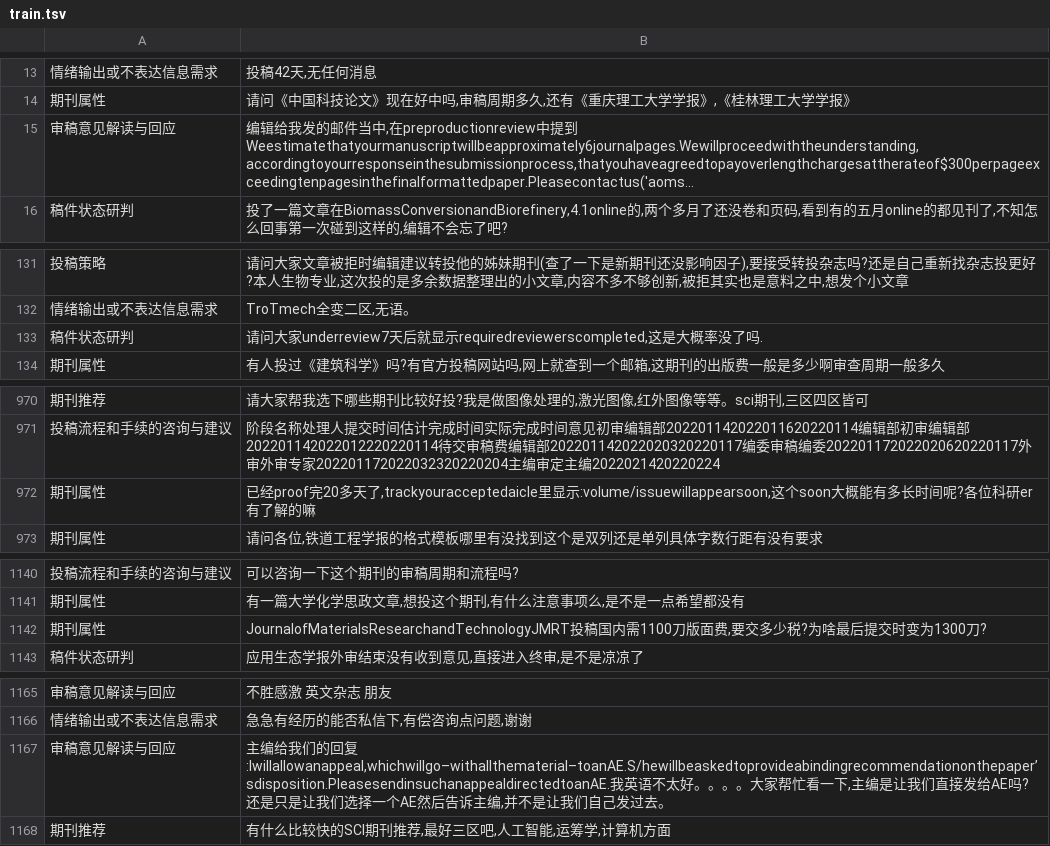
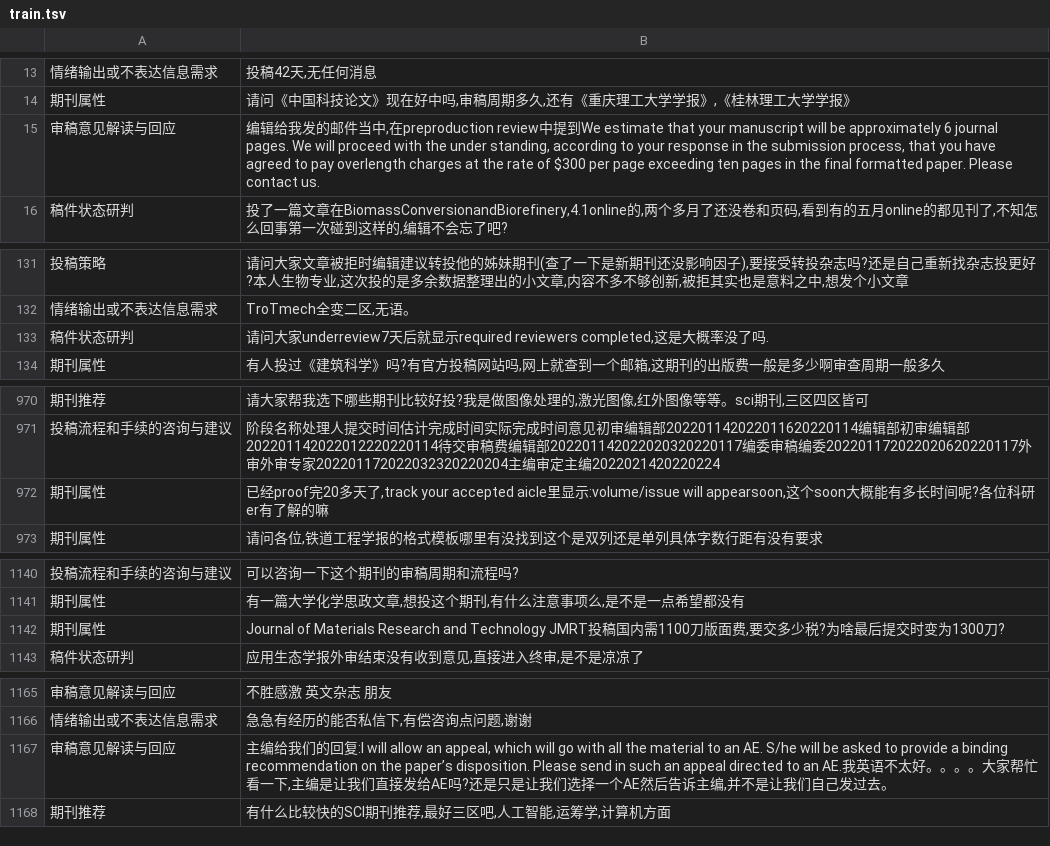
Before and after one commit to thetaaaaa/intention_analyse, a TSV file: xmc/desc/train.tsv, drawn as a sheet; only a part is shown, gaps mark what is left out; the diff covers the shown part only.

```diff
--- a/xmc/desc/train.tsv
+++ b/xmc/desc/train.tsv
@@ -14,3 +14,3 @@
 期刊属性	请问《中国科技论文》现在好中吗,审稿周期多久,还有《重庆理工大学学报》,《桂林理工大学学报》
-审稿意见解读与回应	编辑给我发的邮件当中,在preproductionreview中提到Weestimatethatyourmanuscriptwillbeapproximately6journalpages.Wewillproceedwiththeunderstanding,accordingtoyourresponseinthesubmissionprocess,thatyouhaveagreedtopayoverlengthchargesattherateof$300perpageexceedingtenpagesinthefinalformattedpaper.Pleasecontactus('aoms...
+审稿意见解读与回应	编辑给我发的邮件当中,在preproduction review中提到We estimate  that your manuscript will be approximately 6 journal pages. We will proceed with the under standing, according to your response in the submission process, that you have agreed to pay overlength charges at the rate of $300 per page exceeding ten pages in the final formatted paper. Please contact us.
 稿件状态研判	投了一篇文章在BiomassConversionandBiorefinery,4.1online的,两个多月了还没卷和页码,看到有的五月online的都见刊了,不知怎么回事第一次碰到这样的,编辑不会忘了吧?
@@ -132,3 +132,3 @@
 情绪输出或不表达信息需求	TroTmech全变二区,无语。
-稿件状态研判	请问大家underreview7天后就显示requiredreviewerscompleted,这是大概率没了吗.
+稿件状态研判	请问大家underreview7天后就显示required reviewers completed,这是大概率没了吗.
 期刊属性	有人投过《建筑科学》吗?有官方投稿网站吗,网上就查到一个邮箱,这期刊的出版费一般是多少啊审查周期一般多久
@@ -971,3 +971,3 @@
 投稿流程和手续的咨询与建议	阶段名称处理人提交时间估计完成时间实际完成时间意见初审编辑部202201142022011620220114编辑部初审编辑部202201142022012220220114待交审稿费编辑部202201142022020320220117编委审稿编委202201172022020620220117外审外审专家202201172022032320220204主编审定主编2022021420220224
-期刊属性	已经proof完20多天了,trackyouracceptedaicle里显示:volume/issuewillappearsoon,这个soon大概能有多长时间呢?各位科研er有了解的嘛
+期刊属性	已经proof完20多天了,track your accepted aicle里显示:volume/issue will appearsoon,这个soon大概能有多长时间呢?各位科研er有了解的嘛
 期刊属性	请问各位,铁道工程学报的格式模板哪里有没找到这个是双列还是单列具体字数行距有没有要求
@@ -1141,3 +1141,3 @@
 期刊属性	有一篇大学化学思政文章,想投这个期刊,有什么注意事项么,是不是一点希望都没有
-期刊属性	JournalofMaterialsResearchandTechnologyJMRT投稿国内需1100刀版面费,要交多少税?为啥最后提交时变为1300刀?
+期刊属性	Journal of Materials Research and Technology JMRT投稿国内需1100刀版面费,要交多少税?为啥最后提交时变为1300刀?
 稿件状态研判	应用生态学报外审结束没有收到意见,直接进入终审,是不是凉凉了
@@ -1166,3 +1166,3 @@
 情绪输出或不表达信息需求	急急有经历的能否私信下,有偿咨询点问题,谢谢
-审稿意见解读与回应	主编给我们的回复:Iwillallowanappeal,whichwillgo–withallthematerial–toanAE.S/hewillbeaskedtoprovideabindingrecommendationonthepaper’sdisposition.PleasesendinsuchanappealdirectedtoanAE.我英语不太好。。。。大家帮忙看一下,主编是让我们直接发给AE吗?还是只是让我们选择一个AE然后告诉主编,并不是让我们自己发过去。
+审稿意见解读与回应	主编给我们的回复:I will allow an appeal, which will go with all the material to an AE. S/he will be asked to provide a binding recommendation on the paper’s disposition. Please send in such an appeal directed to an AE.我英语不太好。。。。大家帮忙看一下,主编是让我们直接发给AE吗?还是只是让我们选择一个AE然后告诉主编,并不是让我们自己发过去。
 期刊推荐	有什么比较快的SCI期刊推荐,最好三区吧,人工智能,运筹学,计算机方面
```
Also changed, not shown: 14 edited cells elsewhere in this file, xmc/desc/test.tsv, xmc/title_desc/test.tsv, 4 other files.
